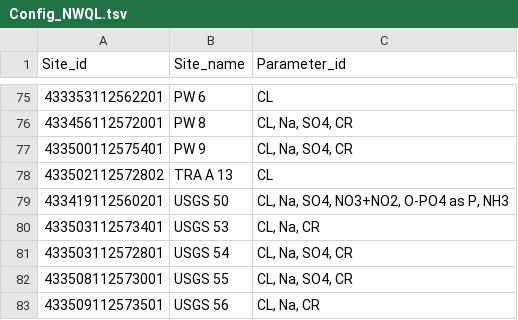
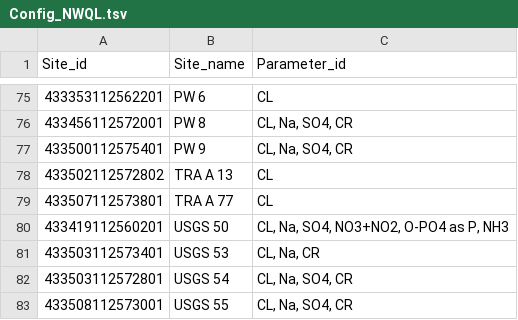
Before and after one commit to jfisher-usgs/Trends, a TSV file: inst/extdata/SIR2014/Config_NWQL.tsv, drawn as a sheet; only a part is shown, gaps mark what is left out; the shorter side is filled out with more unchanged rows.

```diff
--- a/inst/extdata/SIR2014/Config_NWQL.tsv
+++ b/inst/extdata/SIR2014/Config_NWQL.tsv
@@ -78,2 +78,3 @@ Site_id	Site_name	Parameter_id
 433502112572802	TRA A 13	CL
+433507112573801	TRA A 77	CL
 433419112560201	USGS 50	CL, Na, SO4, NO3+NO2, O-PO4 as P, NH3
```
Also changed, not shown: 4 other files.
